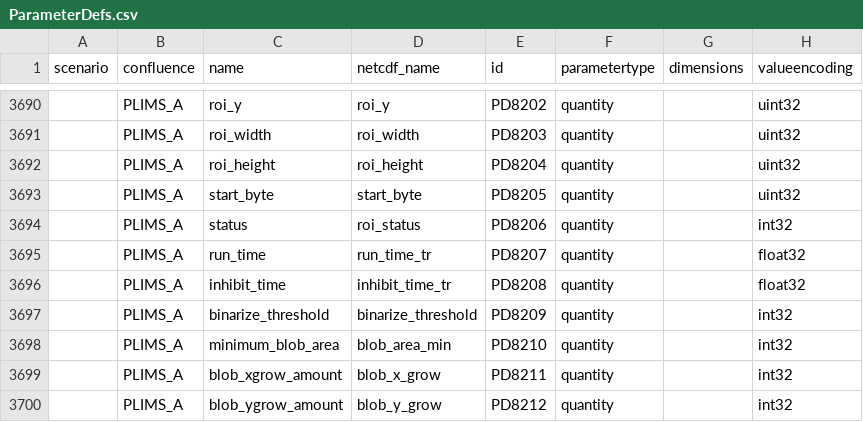
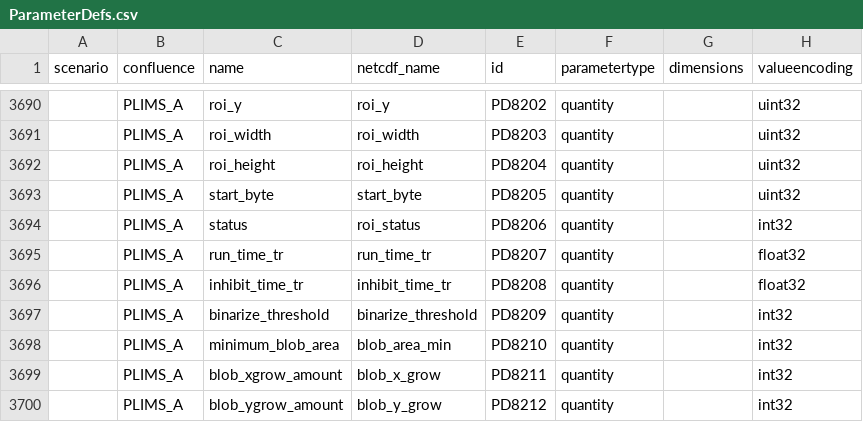
Before and after one commit to oceanobservatories/preload-database, a CSV file: csv/ParameterDefs.csv, drawn as a sheet; only a part is shown, gaps mark what is left out; the diff covers the shown part only; the diff names each change by its address in the sheet, - before the commit and + after, or states it on an @@ line.

Commit message:
PLIMS_A: adding a run_time and inhibit_time for HDR stream and changing similar variables for ADC stream, and updating function and stream definitions accordingly. Also updating a few minor parameter descriptions and units issues.

```diff
--- a/csv/ParameterDefs.csv
+++ b/csv/ParameterDefs.csv
-C3695 (name): run_time
+C3695 (name): run_time_tr
-C3696 (name): inhibit_time
+C3696 (name): inhibit_time_tr
```
Also changed, not shown: 2 added rows and 4 edited cells elsewhere in this file, csv/ParameterDictionary.csv, csv/ParameterFunctions.csv.
